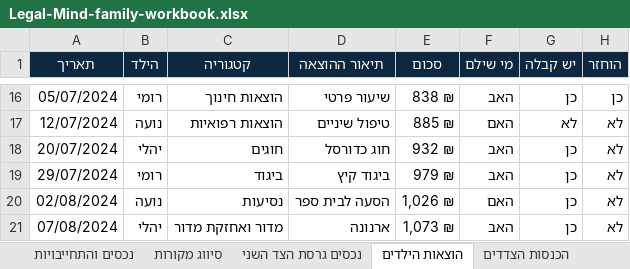
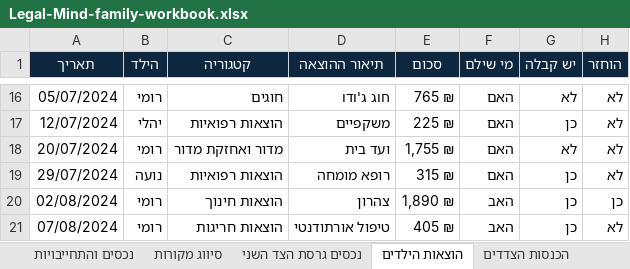
Before and after one commit to Tsahinim/legal-mind-claude-guides, an Excel workbook: excel/assets/Legal-Mind-family-workbook.xlsx, sheet הוצאות הילדים, drawn as a sheet; only a part is shown, gaps mark what is left out; values as stored, in another font and other column widths than the file's, no borders; the diff covers the shown part only; the diff names each change by its address in the sheet, - before the commit and + after, or states it on an @@ line.

```diff
--- a/excel/assets/Legal-Mind-family-workbook.xlsx (sheet הוצאות הילדים)
+++ b/excel/assets/Legal-Mind-family-workbook.xlsx (sheet הוצאות הילדים)
-C16 (קטגוריה): הוצאות חינוך
+C16 (קטגוריה): חוגים
-D16 (תיאור ההוצאה): שיעור פרטי
+D16 (תיאור ההוצאה): חוג ג'ודו
-E16 (סכום): 838 ₪
+E16 (סכום): 765 ₪
-F16 (מי שילם): האב
+F16 (מי שילם): האם
-G16 (יש קבלה): כן
+G16 (יש קבלה): לא
-H16 (הוחזר): כן
+H16 (הוחזר): לא
-B17 (הילד): נועה
+B17 (הילד): יהלי
-D17 (תיאור ההוצאה): טיפול שיניים
+D17 (תיאור ההוצאה): משקפיים
-E17 (סכום): 885 ₪
+E17 (סכום): 225 ₪
-G17 (יש קבלה): לא
+G17 (יש קבלה): כן
-B18 (הילד): יהלי
+B18 (הילד): רומי
-C18 (קטגוריה): חוגים
+C18 (קטגוריה): מדור ואחזקת מדור
-D18 (תיאור ההוצאה): חוג כדורסל
+D18 (תיאור ההוצאה): ועד בית
-E18 (סכום): 932 ₪
+E18 (סכום): 1,755 ₪
-F18:F19 (מי שילם): האב
+F18:F19 (מי שילם): האם
-G18 (יש קבלה): כן
+G18 (יש קבלה): לא
-B19 (הילד): רומי
+B19 (הילד): נועה
-C19 (קטגוריה): ביגוד
+C19 (קטגוריה): הוצאות רפואיות
-D19 (תיאור ההוצאה): ביגוד קיץ
+D19 (תיאור ההוצאה): רופא מומחה
-E19 (סכום): 979 ₪
+E19 (סכום): 315 ₪
-B20 (הילד): נועה
+B20 (הילד): רומי
-C20 (קטגוריה): נסיעות
+C20 (קטגוריה): הוצאות חינוך
-D20 (תיאור ההוצאה): הסעה לבית ספר
+D20 (תיאור ההוצאה): צהרון
-E20 (סכום): 1,026 ₪
+E20 (סכום): 1,890 ₪
-F20 (מי שילם): האם
+F20 (מי שילם): האב
-H20 (הוחזר): לא
+H20 (הוחזר): כן
-B21 (הילד): יהלי
+B21 (הילד): רומי
-C21 (קטגוריה): מדור ואחזקת מדור
+C21 (קטגוריה): הוצאות חריגות
-D21 (תיאור ההוצאה): ארנונה
+D21 (תיאור ההוצאה): טיפול אורתודנטי
-E21 (סכום): 1,073 ₪
+E21 (סכום): 405 ₪
```
Also changed, not shown: 1 added row, 1 removed row and 263 edited cells elsewhere in this sheet.
